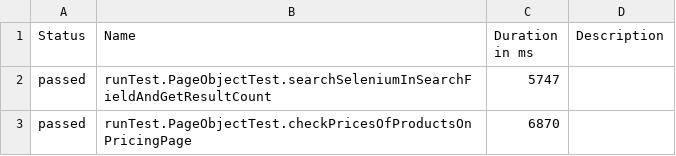
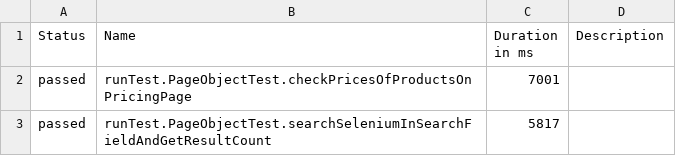
Before and after one commit to Nick89QA/JavaJenkinsSeleniumUiTesting, a CSV file: data/suites.csv, drawn as a sheet.

```diff
--- a/data/suites.csv
+++ b/data/suites.csv
@@ -1,3 +1,3 @@
 "Status","Name","Duration in ms","Description"
-"passed","runTest.PageObjectTest.searchSeleniumInSearchFieldAndGetResultCount","5747",""
-"passed","runTest.PageObjectTest.checkPricesOfProductsOnPricingPage","6870",""
+"passed","runTest.PageObjectTest.checkPricesOfProductsOnPricingPage","7001",""
+"passed","runTest.PageObjectTest.searchSeleniumInSearchFieldAndGetResultCount","5817",""
```
Also changed, not shown: 18 other files.
